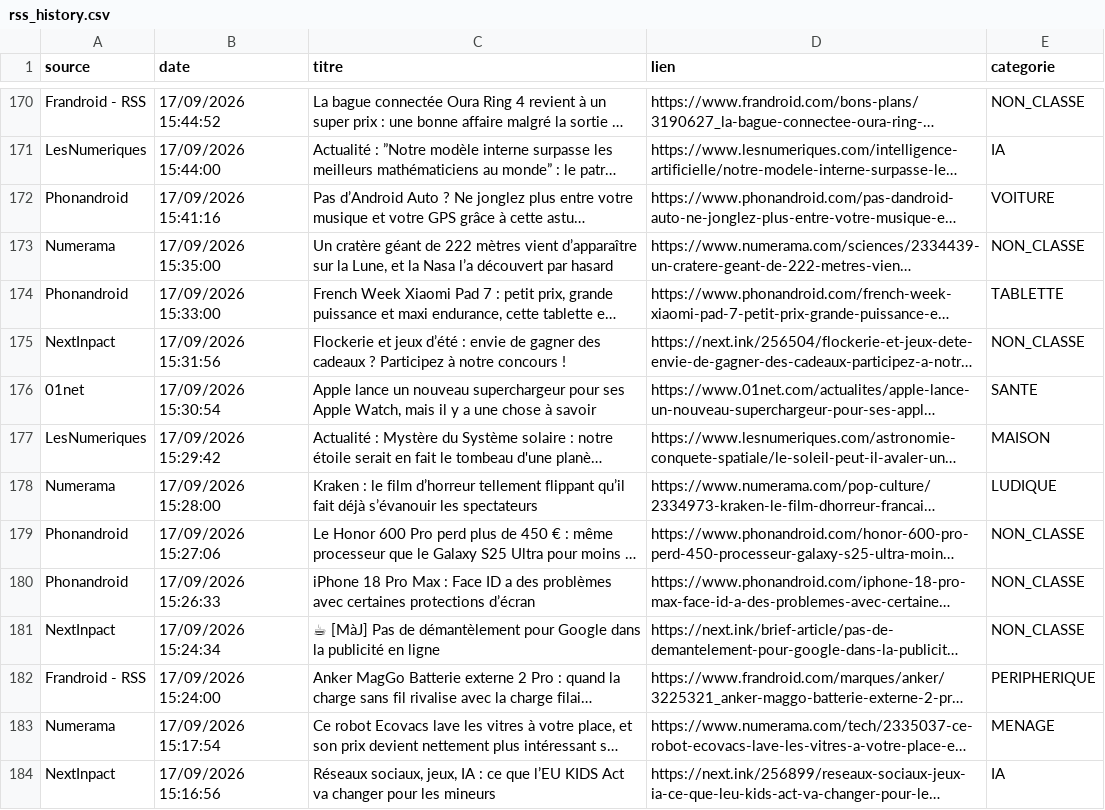
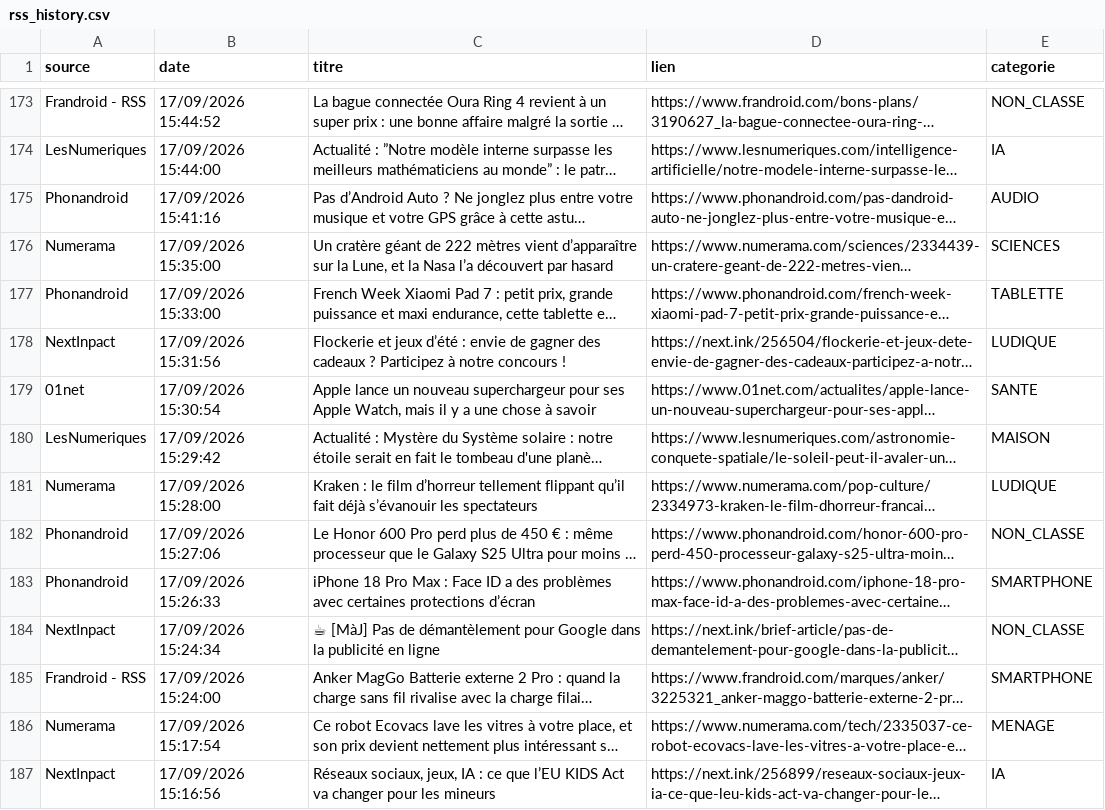
Before and after one commit to djhadef-star/rss-categories, a CSV file: output/rss_history.csv, drawn as a sheet; only a part is shown, gaps mark what is left out; long unchanged cells end in …; addresses are those after the commit; the diff covers the shown part only; the diff names each change by its address in the sheet, - before the commit and + after, or states it on an @@ line.

```diff
--- a/output/rss_history.csv
+++ b/output/rss_history.csv
-E175 (categorie): VOITURE
+E175 (categorie): AUDIO
-E176 (categorie): NON_CLASSE
+E176 (categorie): SCIENCES
-E178 (categorie): NON_CLASSE
+E178 (categorie): LUDIQUE
-E183 (categorie): NON_CLASSE
+E183 (categorie): SMARTPHONE
-E185 (categorie): PERIPHERIQUE
+E185 (categorie): SMARTPHONE
```
Also changed, not shown: 4 added rows, 2 removed rows and 98 edited cells elsewhere in this file.
